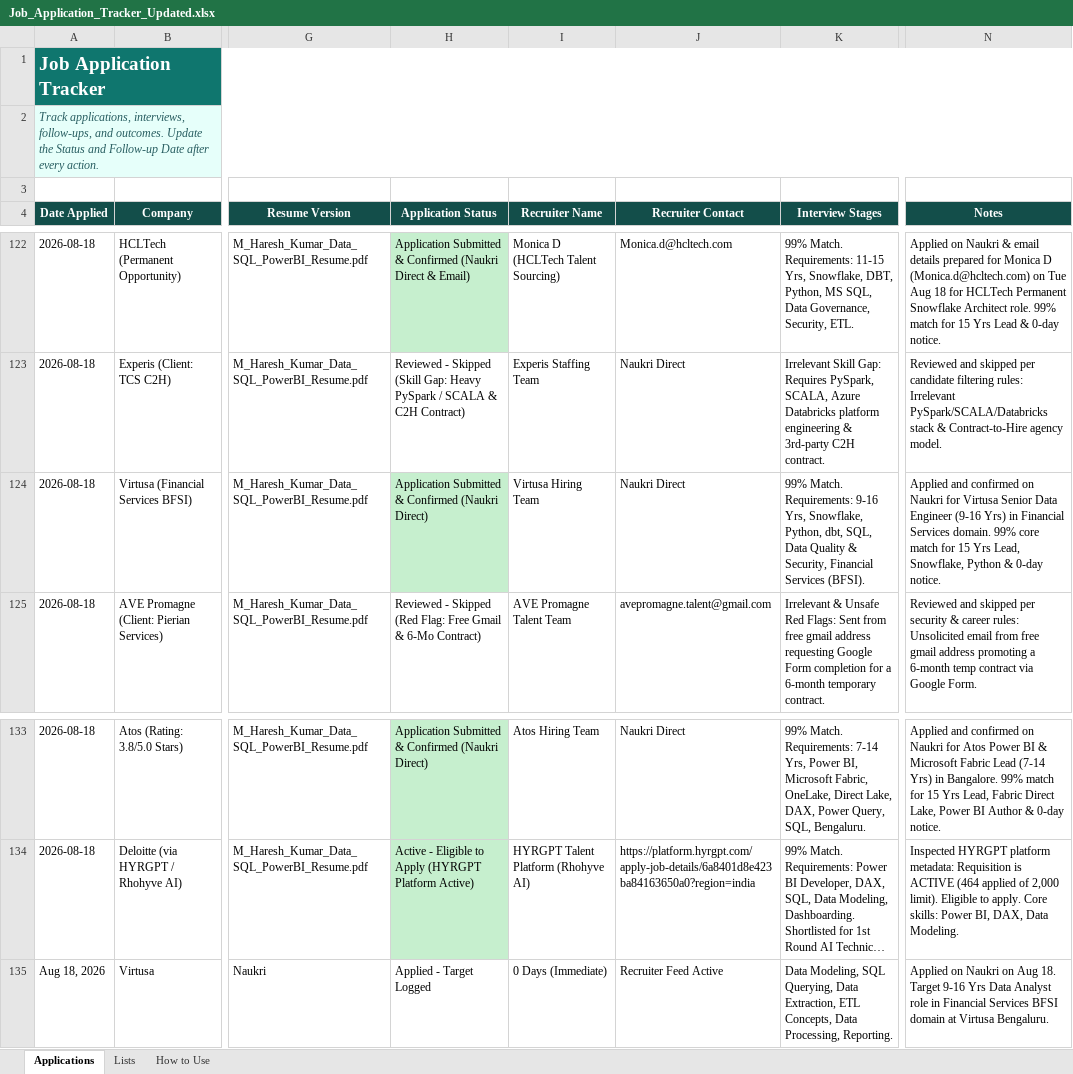
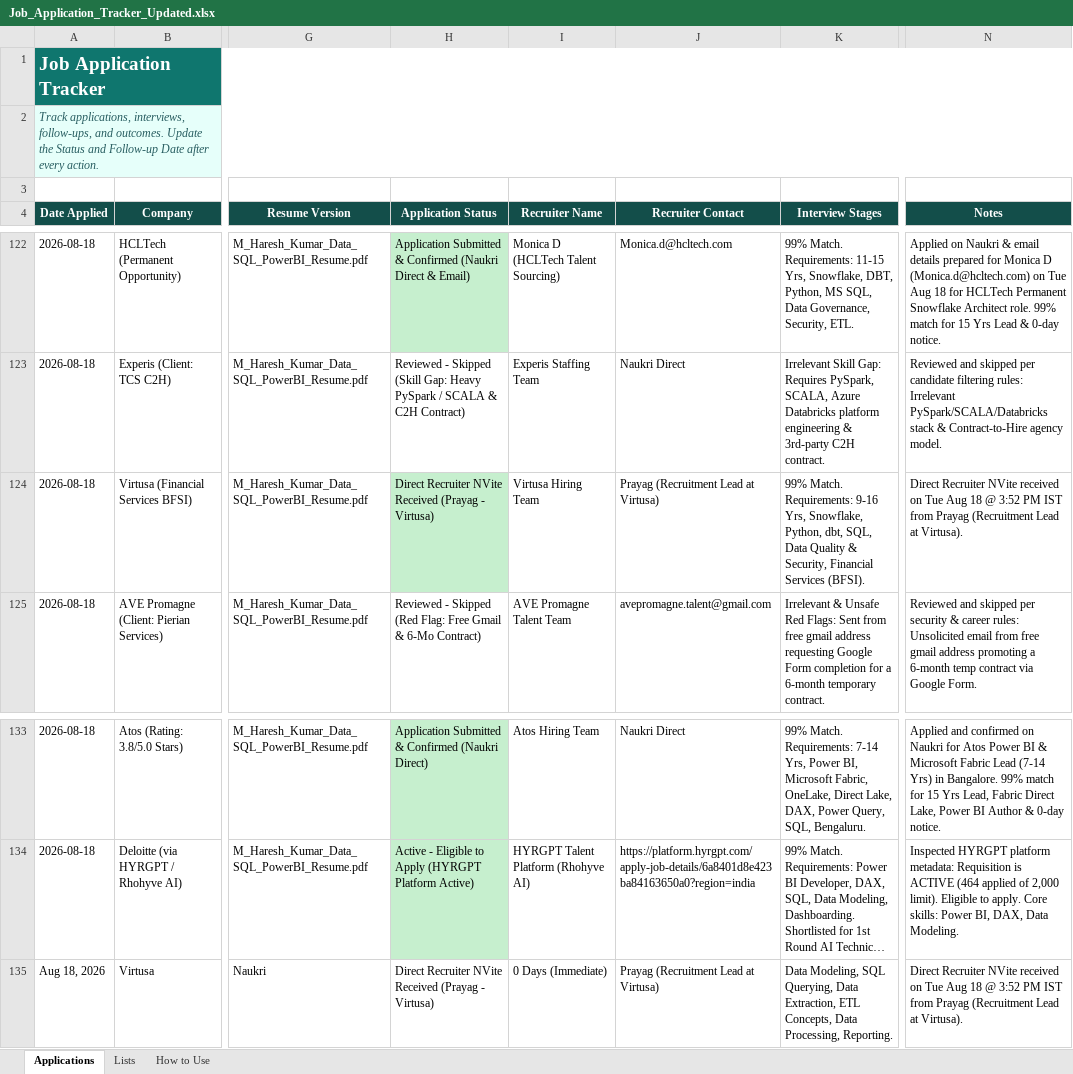
Before and after one commit to LeadGenData/M_Haresh_Kumar, an Excel workbook: Job_Application_Tracker_Updated.xlsx, sheet Applications, drawn as a sheet; only a part is shown, gaps mark what is left out; long unchanged cells end in …; values as stored, in another font and other column widths than the file's, no borders; conditional formats and table styles not drawn; the diff names each change by its address in the sheet, - before the commit and + after, or states it on an @@ line.

Commit message:
Tuesday Aug 18: Logged Direct Recruiter NVite from Prayag (Recruitment Lead at Virtusa)

```diff
--- a/Job_Application_Tracker_Updated.xlsx (sheet Applications)
+++ b/Job_Application_Tracker_Updated.xlsx (sheet Applications)
-H124 (Application Status): Application Submitted & Confirmed (Naukri Direct)
+H124 (Application Status): Direct Recruiter NVite Received (Prayag - Virtusa)
-J124 (Recruiter Contact): Naukri Direct
+J124 (Recruiter Contact): Prayag (Recruitment Lead at Virtusa)
-N124 (Notes): Applied and confirmed on Naukri for Virtusa Senior Data Engineer (9-16 Yrs) in Financial Services domain. 99% core match for 15 Yrs Lead, Snowflake, Python & 0-day notice.
+N124 (Notes): Direct Recruiter NVite received on Tue Aug 18 @ 3:52 PM IST from Prayag (Recruitment Lead at Virtusa).
-H135 (Application Status): Applied - Target Logged
+H135 (Application Status): Direct Recruiter NVite Received (Prayag - Virtusa)
-J135 (Recruiter Contact): Recruiter Feed Active
+J135 (Recruiter Contact): Prayag (Recruitment Lead at Virtusa)
-N135 (Notes): Applied on Naukri on Aug 18. Target 9-16 Yrs Data Analyst role in Financial Services BFSI domain at Virtusa Bengaluru.
+N135 (Notes): Direct Recruiter NVite received on Tue Aug 18 @ 3:52 PM IST from Prayag (Recruitment Lead at Virtusa).
```
